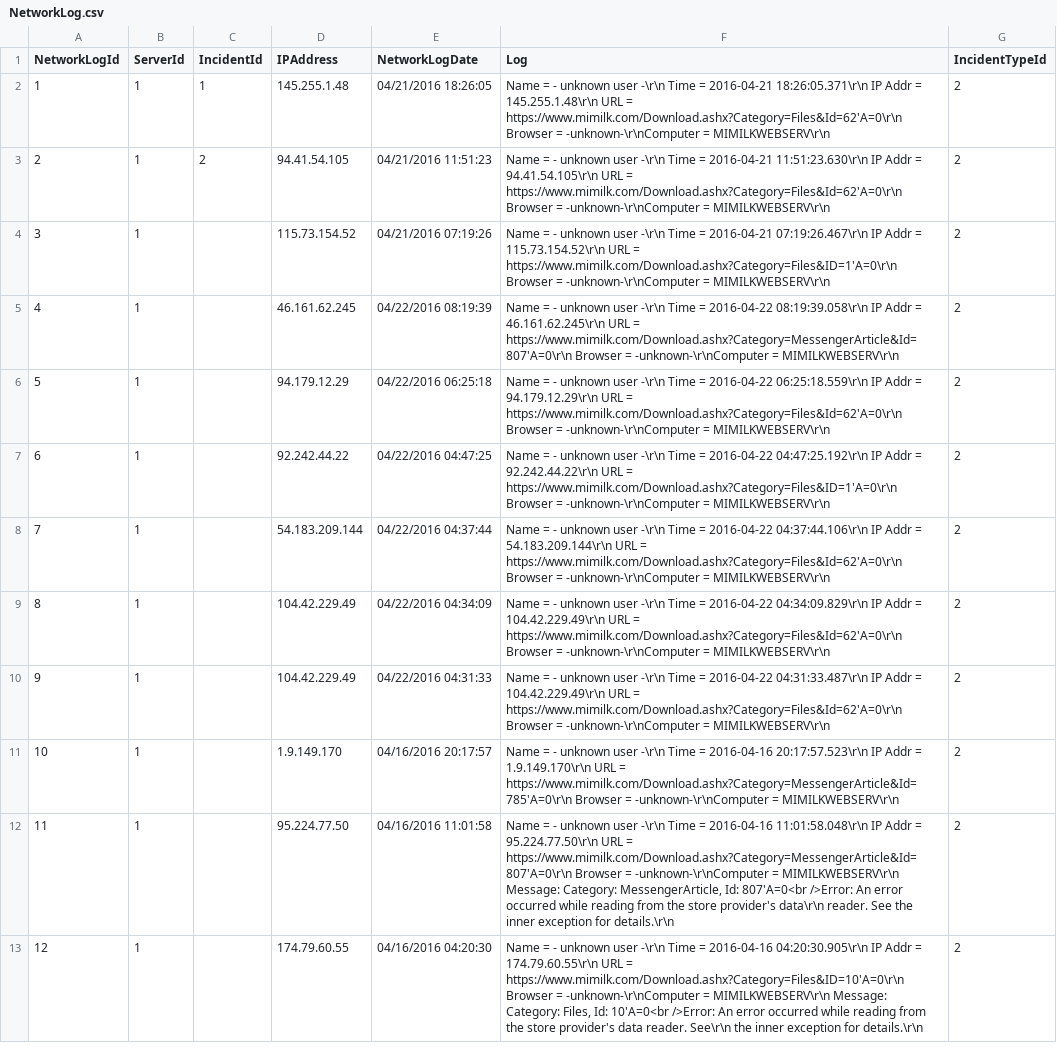
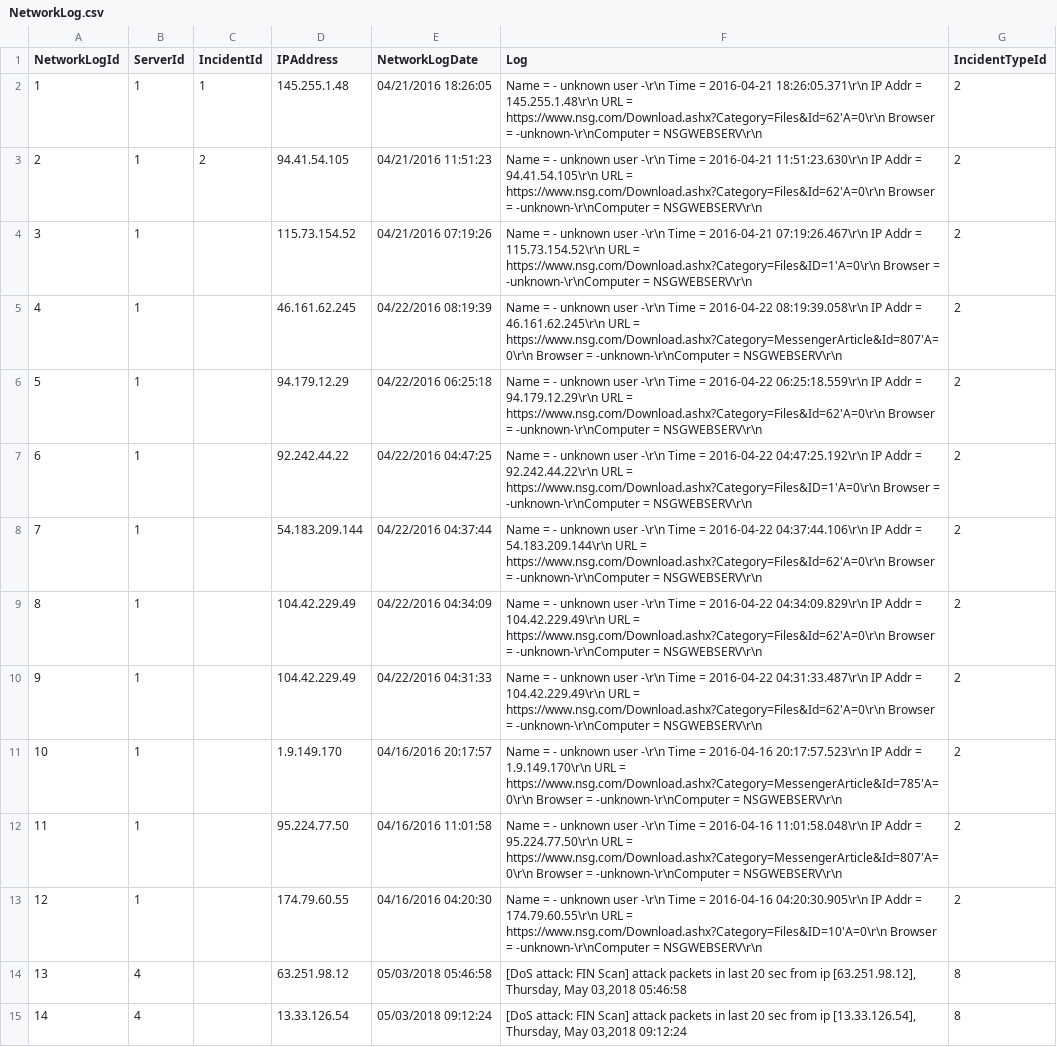
Before and after one commit to PHuhn/net-incident, a CSV file: WebSrv_Tests/App_Data/Effort/NetworkLog.csv, drawn as a sheet; the diff names each change by its address in the sheet, - before the commit and + after, or states it on an @@ line.

```diff
--- a/WebSrv_Tests/App_Data/Effort/NetworkLog.csv
+++ b/WebSrv_Tests/App_Data/Effort/NetworkLog.csv
-F2 (Log): …URL = https://www.mimilk.com/Download.ashx?Category=Files&Id=62'A=0\r\n Browser = -unknown-\r\nComputer = MIMILKWEBSERV\r\n
+F2 (Log): …URL = https://www.nsg.com/Download.ashx?Category=Files&Id=62'A=0\r\n Browser = -unknown-\r\nComputer = NSGWEBSERV\r\n
-F3 (Log): …URL = https://www.mimilk.com/Download.ashx?Category=Files&Id=62'A=0\r\n Browser = -unknown-\r\nComputer = MIMILKWEBSERV\r\n
+F3 (Log): …URL = https://www.nsg.com/Download.ashx?Category=Files&Id=62'A=0\r\n Browser = -unknown-\r\nComputer = NSGWEBSERV\r\n
-F4 (Log): …URL = https://www.mimilk.com/Download.ashx?Category=Files&ID=1'A=0\r\n Browser = -unknown-\r\nComputer = MIMILKWEBSERV\r\n
+F4 (Log): …URL = https://www.nsg.com/Download.ashx?Category=Files&ID=1'A=0\r\n Browser = -unknown-\r\nComputer = NSGWEBSERV\r\n
-F5 (Log): …URL = https://www.mimilk.com/Download.ashx?Category=MessengerArticle&Id=807'A=0\r\n Browser = -unknown-\r\nComputer = MIMILKWEBSERV\r\n
+F5 (Log): …URL = https://www.nsg.com/Download.ashx?Category=MessengerArticle&Id=807'A=0\r\n Browser = -unknown-\r\nComputer = NSGWEBSERV\r\n
-F6 (Log): …URL = https://www.mimilk.com/Download.ashx?Category=Files&Id=62'A=0\r\n Browser = -unknown-\r\nComputer = MIMILKWEBSERV\r\n
+F6 (Log): …URL = https://www.nsg.com/Download.ashx?Category=Files&Id=62'A=0\r\n Browser = -unknown-\r\nComputer = NSGWEBSERV\r\n
-F7 (Log): …URL = https://www.mimilk.com/Download.ashx?Category=Files&ID=1'A=0\r\n Browser = -unknown-\r\nComputer = MIMILKWEBSERV\r\n
+F7 (Log): …URL = https://www.nsg.com/Download.ashx?Category=Files&ID=1'A=0\r\n Browser = -unknown-\r\nComputer = NSGWEBSERV\r\n
-F8 (Log): …URL = https://www.mimilk.com/Download.ashx?Category=Files&Id=62'A=0\r\n Browser = -unknown-\r\nComputer = MIMILKWEBSERV\r\n
+F8 (Log): …URL = https://www.nsg.com/Download.ashx?Category=Files&Id=62'A=0\r\n Browser = -unknown-\r\nComputer = NSGWEBSERV\r\n
-F9 (Log): …URL = https://www.mimilk.com/Download.ashx?Category=Files&Id=62'A=0\r\n Browser = -unknown-\r\nComputer = MIMILKWEBSERV\r\n
+F9 (Log): …URL = https://www.nsg.com/Download.ashx?Category=Files&Id=62'A=0\r\n Browser = -unknown-\r\nComputer = NSGWEBSERV\r\n
-F10 (Log): …URL = https://www.mimilk.com/Download.ashx?Category=Files&Id=62'A=0\r\n Browser = -unknown-\r\nComputer = MIMILKWEBSERV\r\n
+F10 (Log): …URL = https://www.nsg.com/Download.ashx?Category=Files&Id=62'A=0\r\n Browser = -unknown-\r\nComputer = NSGWEBSERV\r\n
-F11 (Log): …URL = https://www.mimilk.com/Download.ashx?Category=MessengerArticle&Id=785'A=0\r\n Browser = -unknown-\r\nComputer = MIMILKWEBSERV\r\n
+F11 (Log): …URL = https://www.nsg.com/Download.ashx?Category=MessengerArticle&Id=785'A=0\r\n Browser = -unknown-\r\nComputer = NSGWEBSERV\r\n
-F12 (Log): …URL = https://www.mimilk.com/Download.ashx?Category=MessengerArticle&Id=807'A=0\r\n Browser = -unknown-\r\nComputer = MIMILKWEBSERV\r\n Message: Category: MessengerArticle, Id: 807'A=0<br />Error: An error occurred while reading from the store provider's data\r\n reader. See the inner exception for details.\r\n
+F12 (Log): …URL = https://www.nsg.com/Download.ashx?Category=MessengerArticle&Id=807'A=0\r\n Browser = -unknown-\r\nComputer = NSGWEBSERV\r\n
-F13 (Log): …URL = https://www.mimilk.com/Download.ashx?Category=Files&ID=10'A=0\r\n Browser = -unknown-\r\nComputer = MIMILKWEBSERV\r\n Message: Category: Files, Id: 10'A=0<br />Error: An error occurred while reading from the store provider's data reader. See\r\n the inner exception for details.\r\n
+F13 (Log): …URL = https://www.nsg.com/Download.ashx?Category=Files&ID=10'A=0\r\n Browser = -unknown-\r\nComputer = NSGWEBSERV\r\n
+row 14: 13 | 4 |  | 63.251.98.12 | 05/03/2018 05:46:58 | [DoS attack: FIN Scan] attack packets in last 20 sec from ip [63.251.98.12], Thursday, May 03,2018 05:46:58 | 8
+row 15: 14 | 4 |  | 13.33.126.54 | 05/03/2018 09:12:24 | [DoS attack: FIN Scan] attack packets in last 20 sec from ip [13.33.126.54], Thursday, May 03,2018 09:12:24 | 8
```
Also changed, not shown: WebSrv_Tests/App_Data/Effort/IncidentType.csv, 11 other files.
